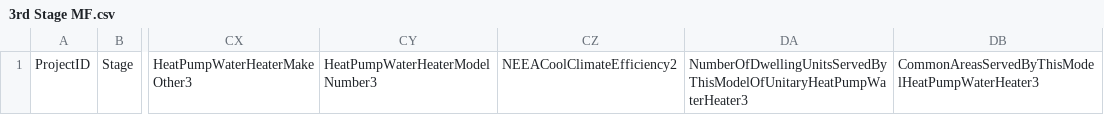
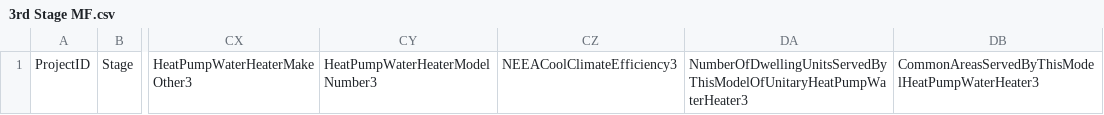
Before and after one commit to subhammoha/EBD_DATA_Transmission, a CSV file: project-data-transmission-templates/MultiFamily/Installation/3rd Stage MF.csv, drawn as a sheet; only a part is shown, gaps mark what is left out; the diff names each change by its address in the sheet, - before the commit and + after, or states it on an @@ line.

Commit message:
Update 3rd Stage MF.csv

```diff
--- a/project-data-transmission-templates/MultiFamily/Installation/3rd Stage MF.csv
+++ b/project-data-transmission-templates/MultiFamily/Installation/3rd Stage MF.csv
-CZ1: NEEACoolClimateEfficiency2
+CZ1: NEEACoolClimateEfficiency3
```
